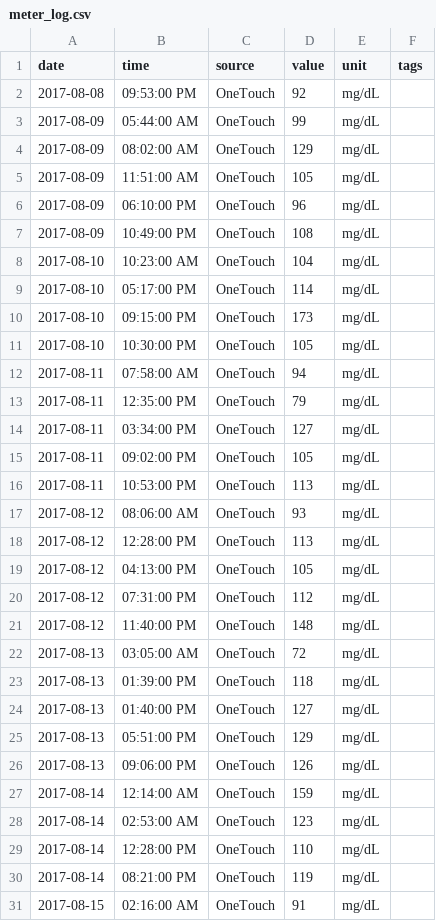
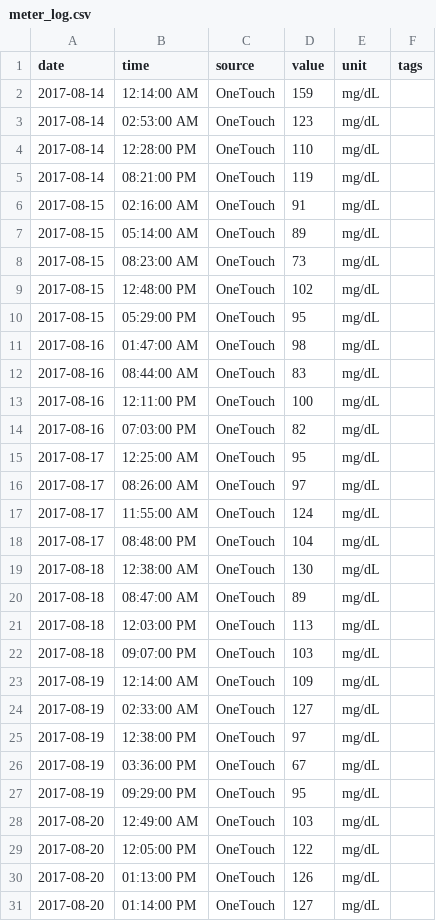
Before and after one commit to ex-nerd/ex-nerd.github.io, a CSV file: stats/meter_log.csv, drawn as a sheet; only a part is shown; the shorter side is filled out with more unchanged rows; removed rows and columns are numbered as before the commit, all else as after; the diff covers the shown part only; the diff names each change by its address in the sheet, - before the commit and + after, or states it on an @@ line.

```diff
--- a/stats/meter_log.csv
+++ b/stats/meter_log.csv
-row 2: 2017-08-08 | 09:53:00 PM | OneTouch | 92 | mg/dL
-row 3: 2017-08-09 | 05:44:00 AM | OneTouch | 99 | mg/dL
-row 4: 2017-08-09 | 08:02:00 AM | OneTouch | 129 | mg/dL
-row 5: 2017-08-09 | 11:51:00 AM | OneTouch | 105 | mg/dL
-row 6: 2017-08-09 | 06:10:00 PM | OneTouch | 96 | mg/dL
-row 7: 2017-08-09 | 10:49:00 PM | OneTouch | 108 | mg/dL
-row 8: 2017-08-10 | 10:23:00 AM | OneTouch | 104 | mg/dL
-row 9: 2017-08-10 | 05:17:00 PM | OneTouch | 114 | mg/dL
-row 10: 2017-08-10 | 09:15:00 PM | OneTouch | 173 | mg/dL
-row 11: 2017-08-10 | 10:30:00 PM | OneTouch | 105 | mg/dL
-row 12: 2017-08-11 | 07:58:00 AM | OneTouch | 94 | mg/dL
-row 13: 2017-08-11 | 12:35:00 PM | OneTouch | 79 | mg/dL
-row 14: 2017-08-11 | 03:34:00 PM | OneTouch | 127 | mg/dL
-row 15: 2017-08-11 | 09:02:00 PM | OneTouch | 105 | mg/dL
-row 16: 2017-08-11 | 10:53:00 PM | OneTouch | 113 | mg/dL
-row 17: 2017-08-12 | 08:06:00 AM | OneTouch | 93 | mg/dL
-row 18: 2017-08-12 | 12:28:00 PM | OneTouch | 113 | mg/dL
-row 19: 2017-08-12 | 04:13:00 PM | OneTouch | 105 | mg/dL
-row 20: 2017-08-12 | 07:31:00 PM | OneTouch | 112 | mg/dL
-row 21: 2017-08-12 | 11:40:00 PM | OneTouch | 148 | mg/dL
-row 22: 2017-08-13 | 03:05:00 AM | OneTouch | 72 | mg/dL
-row 23: 2017-08-13 | 01:39:00 PM | OneTouch | 118 | mg/dL
-row 24: 2017-08-13 | 01:40:00 PM | OneTouch | 127 | mg/dL
-row 25: 2017-08-13 | 05:51:00 PM | OneTouch | 129 | mg/dL
-row 26: 2017-08-13 | 09:06:00 PM | OneTouch | 126 | mg/dL
```
Also changed, not shown: 2 added rows and 1 moved row elsewhere in this file, 4 other files.
